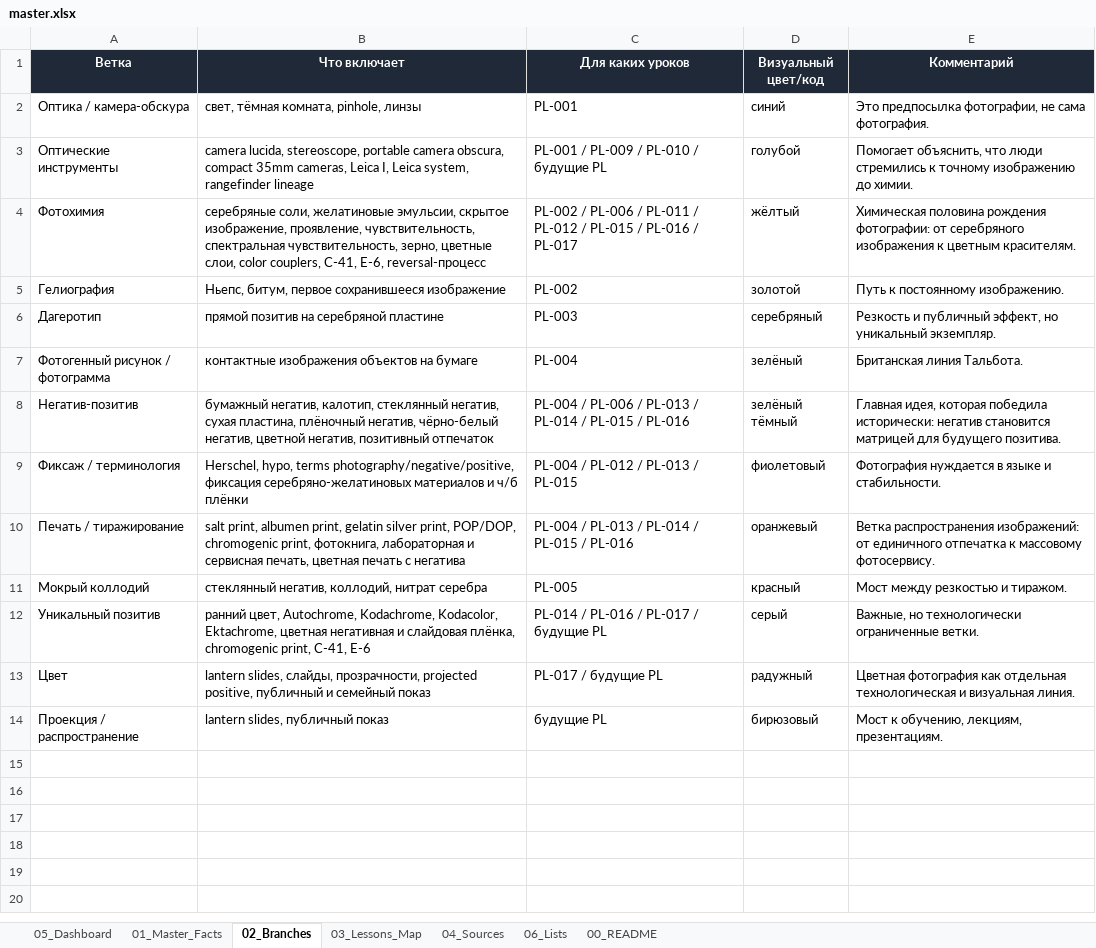
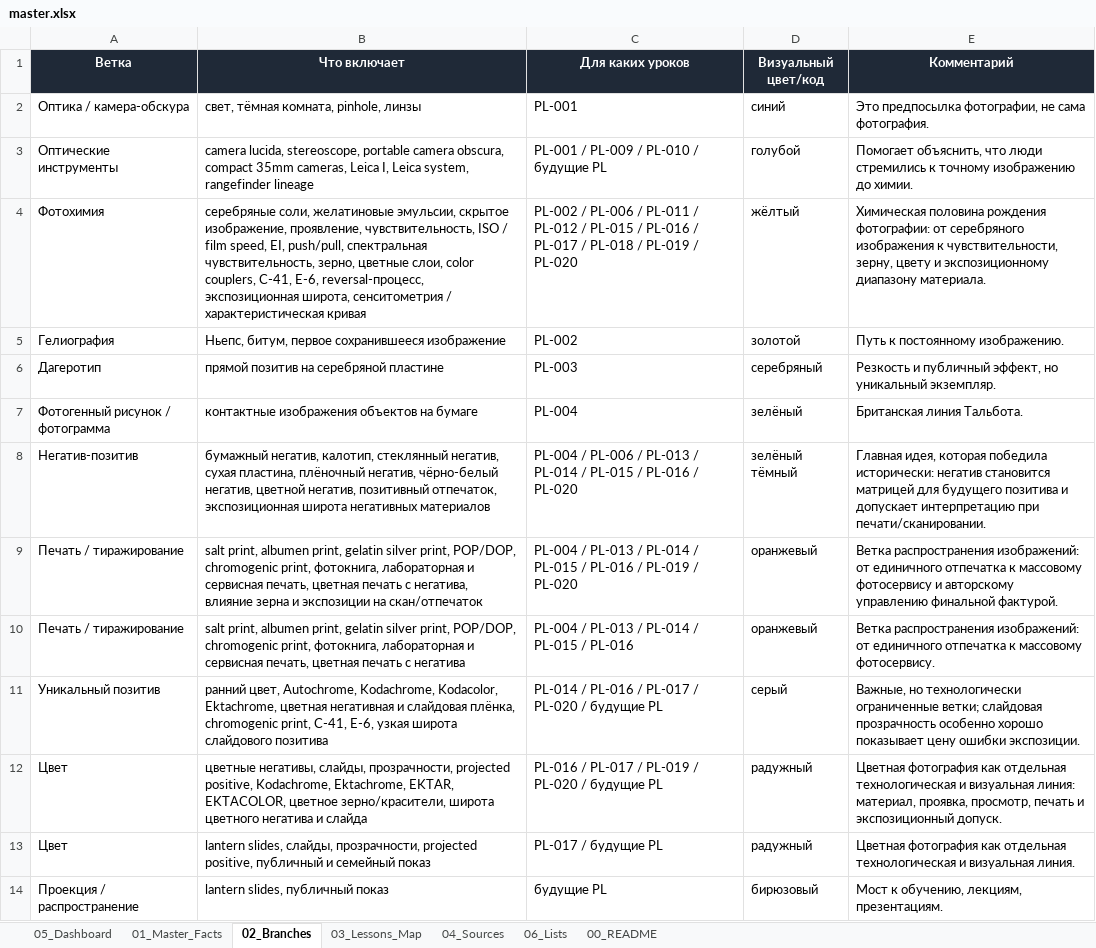
Before and after one commit to 1sahslava-dev/photolab-map, an Excel workbook: data/master.xlsx, sheet 02_Branches, drawn as a sheet; values as stored, in another font and other column widths than the file's, no borders; table styles not drawn; removed rows and columns are numbered as before the commit, all else as after; the diff names each change by its address in the sheet, - before the commit and + after, or states it on an @@ line.

```diff
--- a/data/master.xlsx (sheet 02_Branches)
+++ b/data/master.xlsx (sheet 02_Branches)
-B4 (Что включает): …проявление, чувствительность, спектральная чувствительность, зерно, цветные слои, color couplers, C-41, E-6, reversal-процесс
+B4 (Что включает): …проявление, чувствительность, ISO / film speed, EI, push/pull, спектральная чувствительность, зерно, цветные слои, color couplers, C-41, E-6, reversal-процесс, экспозиционная широта, сенситометрия / характеристическая кривая
-C4 (Для каких уроков): …/ PL-017
+C4 (Для каких уроков): …/ PL-017 / PL-018 / PL-019 / PL-020
-E4 (Комментарий): …изображения к цветным красителям.
+E4 (Комментарий): …изображения к чувствительности, зерну, цвету и экспозиционному диапазону материала.
-B8 (Что включает): …негатив, позитивный отпечаток
+B8 (Что включает): …негатив, позитивный отпечаток, экспозиционная широта негативных материалов
-C8 (Для каких уроков): …/ PL-016
+C8 (Для каких уроков): …/ PL-016 / PL-020
-E8 (Комментарий): …для будущего позитива.
+E8 (Комментарий): …для будущего позитива и допускает интерпретацию при печати/сканировании.
-row 9: Фиксаж / терминология | Herschel, hypo, terms photography/negative/positive, фиксация серебряно-желатиновых материалов и ч/б плёнки | PL-004 / PL-012 / PL-013 / PL-015 | фиолетовый | Фотография нуждается в языке и стабильности.
+row 9: Печать / тиражирование | salt print, albumen print, gelatin silver print, POP/DOP, chromogenic print, фотокнига, лабораторная и сервисная печать, цветная печать с негатива, влияние зерна и экспозиции на скан/отпечаток | PL-004 / PL-013 / PL-014 / PL-015 / PL-016 / PL-019 / PL-020 | оранжевый | Ветка распространения изображений: от единичного отпечатка к массовому фотосервису и авторскому управлению финальной фактурой.
-row 11: Мокрый коллодий | стеклянный негатив, коллодий, нитрат серебра | PL-005 | красный | Мост между резкостью и тиражом.
-B11 (Что включает): …print, C-41, E-6
+B11 (Что включает): …print, C-41, E-6, узкая широта слайдового позитива
-C11 (Для каких уроков): PL-014 / PL-016 / PL-017 / будущие PL
+C11 (Для каких уроков): PL-014 / PL-016 / PL-017 / PL-020 / будущие PL
-E11 (Комментарий): …технологически ограниченные ветки.
+E11 (Комментарий): …технологически ограниченные ветки; слайдовая прозрачность особенно хорошо показывает цену ошибки экспозиции.
+row 12: Цвет | цветные негативы, слайды, прозрачности, projected positive, Kodachrome, Ektachrome, EKTAR, EKTACOLOR, цветное зерно/красители, широта цветного негатива и слайда | PL-016 / PL-017 / PL-019 / PL-020 / будущие PL | радужный | Цветная фотография как отдельная технологическая и визуальная линия: материал, проявка, просмотр, печать и экспозиционный допуск.
```
Also changed, not shown: sheet 01_Master_Facts, sheet 04_Sources, sheet 06_Lists, sheet 03_Lessons_Map, sheet 05_Dashboard, sheet 00_README, charts or pictures, 3 other files.
